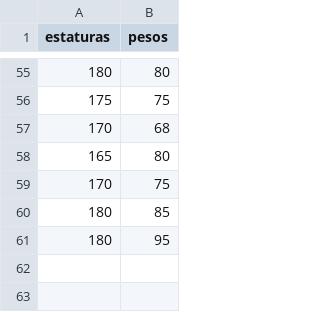
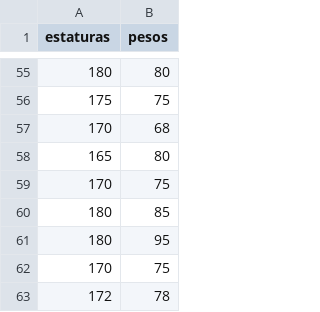
Before and after one commit to rpizarrog/innovacion-empresarial, a CSV file: datos/estaturas_pesos.csv, drawn as a sheet; only a part is shown, gaps mark what is left out; the diff names each change by its address in the sheet, - before the commit and + after, or states it on an @@ line.

Commit message:
Update estaturas_pesos.csv

```diff
--- a/datos/estaturas_pesos.csv
+++ b/datos/estaturas_pesos.csv
+row 62: 170 | 75
+row 63: 172 | 78
```
